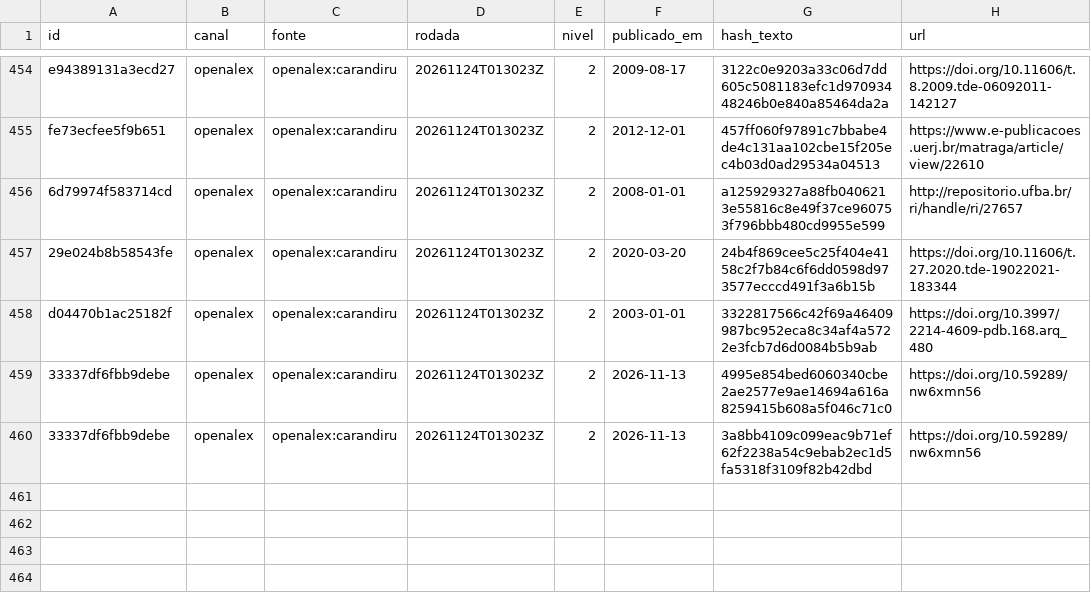
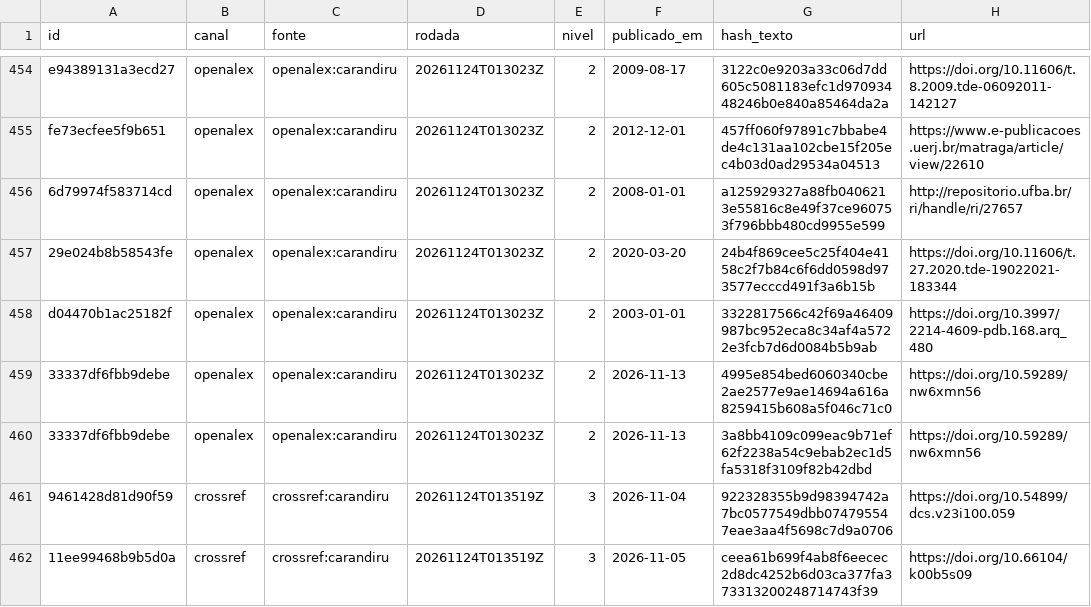
Before and after one commit to luccas-amorim/aletheia, a CSV file: vistas.csv, drawn as a sheet; only a part is shown, gaps mark what is left out; the diff names each change by its address in the sheet, - before the commit and + after, or states it on an @@ line.

Commit message:
Rodada 2026-11-24: crossref:carandiru

```diff
--- a/vistas.csv
+++ b/vistas.csv
+row 461: 9461428d81d90f59 | crossref | crossref:carandiru | 20261124T013519Z | 3 | 2026-11-04 | 922328355b9d98394742a7bc0577549dbb074795547eae3aa4f5698c7d9a0706 | https://doi.org/10.54899/dcs.v23i100.059
+row 462: 11ee99468b9b5d0a | crossref | crossref:carandiru | 20261124T013519Z | 3 | 2026-11-05 | ceea61b699f4ab8f6eecec2d8dc4252b6d03ca377fa373313200248714743f39 | https://doi.org/10.66104/k00b5s09
```
Also changed, not shown: 7 other files.
